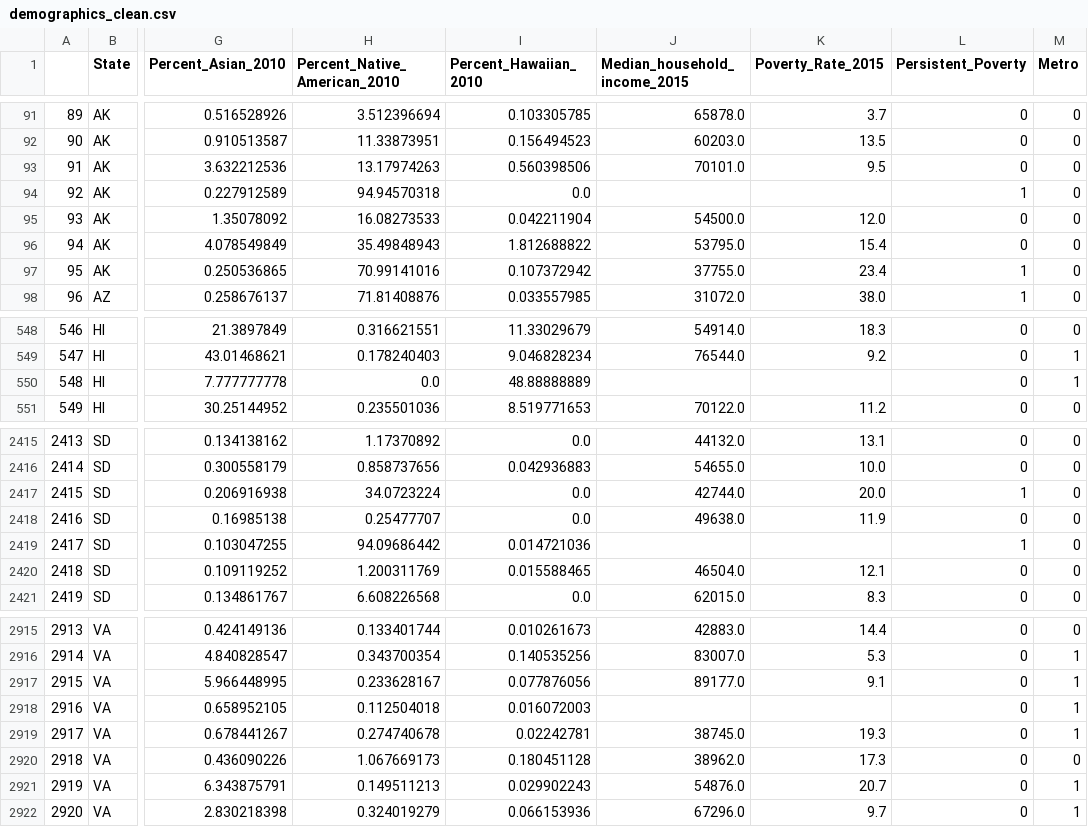
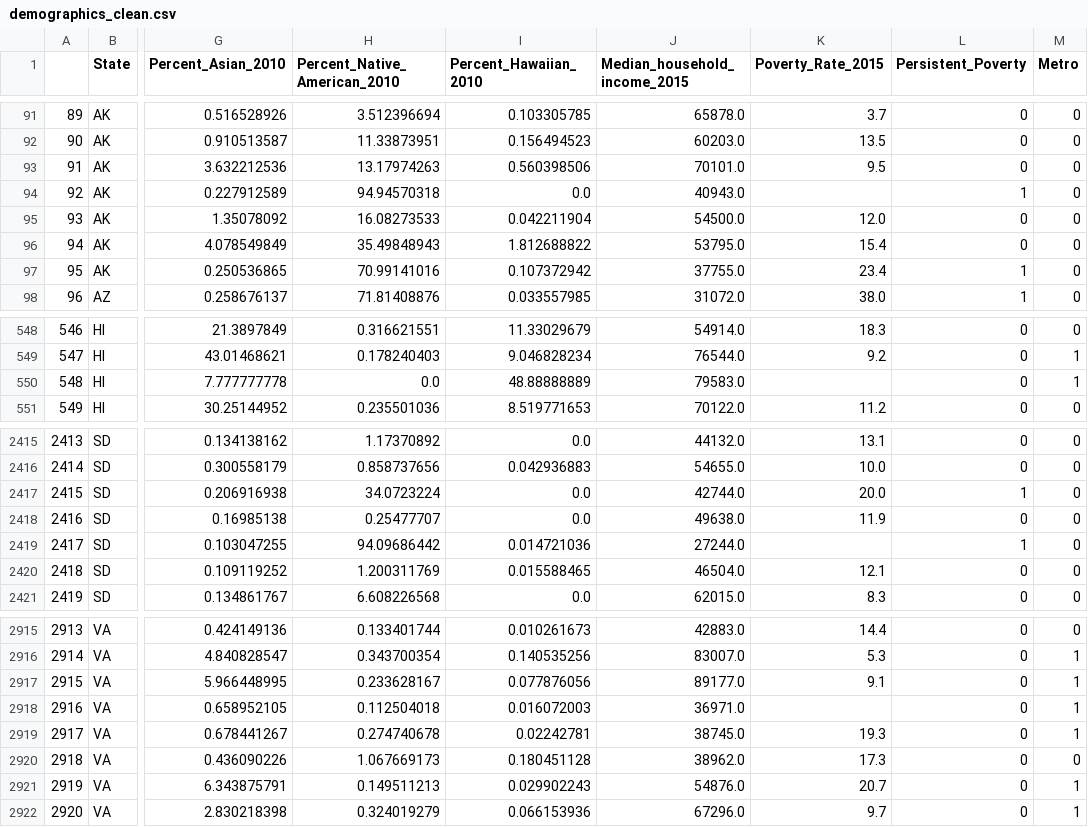
Before and after one commit to mrs384/INFO2950Project, a CSV file: demographics_clean.csv, drawn as a sheet; only a part is shown, gaps mark what is left out; the diff names each change by its address in the sheet, - before the commit and + after, or states it on an @@ line.

Commit message:
Add files via upload

```diff
--- a/demographics_clean.csv
+++ b/demographics_clean.csv
-J94 (Median_household_income_2015): (empty)
+J94 (Median_household_income_2015): 40943.0
-J550 (Median_household_income_2015): (empty)
+J550 (Median_household_income_2015): 79583.0
-J2419 (Median_household_income_2015): (empty)
+J2419 (Median_household_income_2015): 27244.0
-J2918 (Median_household_income_2015): (empty)
+J2918 (Median_household_income_2015): 36971.0
```
